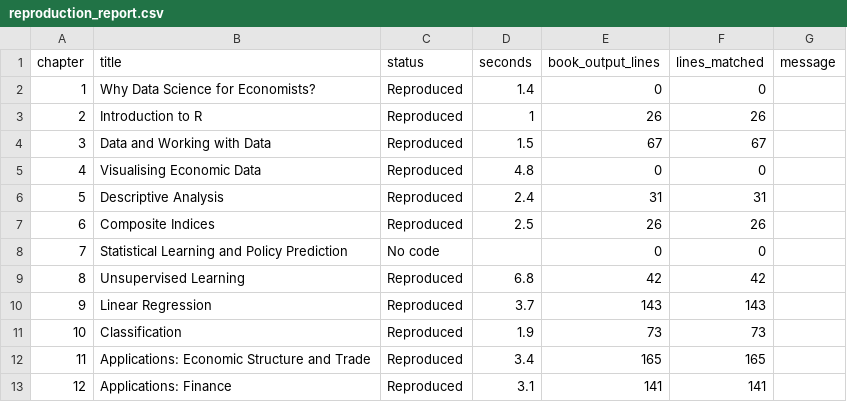
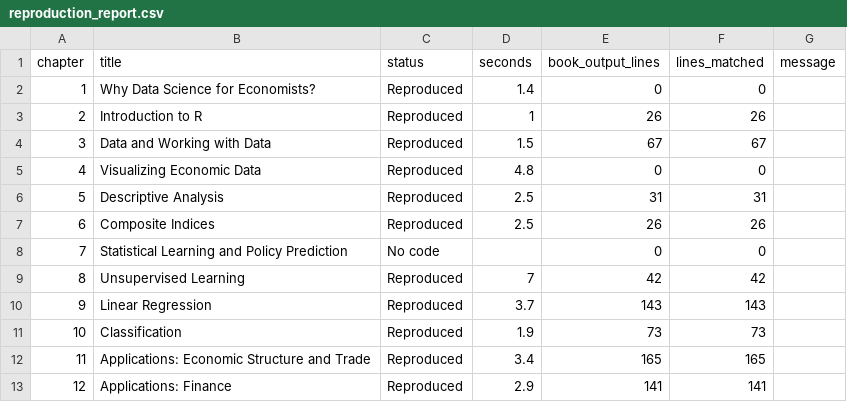
Before and after one commit to viksabot/datascience, a CSV file: reproduction_report.csv, drawn as a sheet.

```diff
--- a/reproduction_report.csv
+++ b/reproduction_report.csv
@@ -4,7 +4,7 @@
 3,"Data and Working with Data","Reproduced",1.5,67,67,""
-4,"Visualising Economic Data","Reproduced",4.8,0,0,""
-5,"Descriptive Analysis","Reproduced",2.4,31,31,""
+4,"Visualizing Economic Data","Reproduced",4.8,0,0,""
+5,"Descriptive Analysis","Reproduced",2.5,31,31,""
 6,"Composite Indices","Reproduced",2.5,26,26,""
 7,"Statistical Learning and Policy Prediction","No code",,0,0,""
-8,"Unsupervised Learning","Reproduced",6.8,42,42,""
+8,"Unsupervised Learning","Reproduced",7,42,42,""
 9,"Linear Regression","Reproduced",3.7,143,143,""
@@ -12,2 +12,2 @@
 11,"Applications: Economic Structure and Trade","Reproduced",3.4,165,165,""
-12,"Applications: Finance","Reproduced",3.1,141,141,""
+12,"Applications: Finance","Reproduced",2.9,141,141,""
```
Also changed, not shown: data/data_catalogue.csv, 41 other files.
